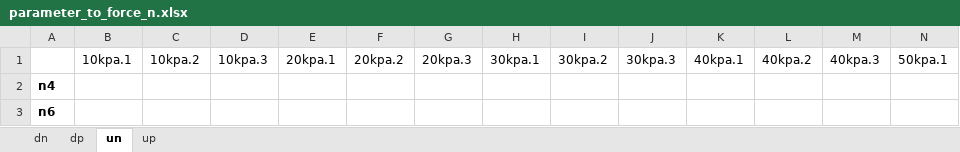
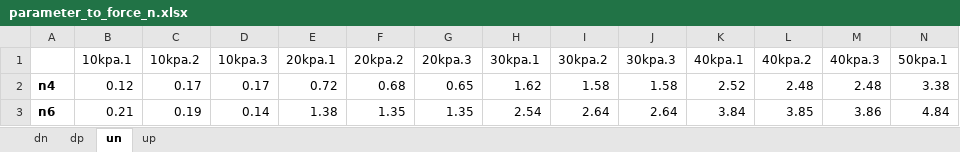
Before and after one commit to ominseo5/robotory_SoftFinger, an Excel workbook: PycharmCodes_xlsxFiles/parameter_to_force/parameter_to_force_n.xlsx, sheet un, drawn as a sheet; only a part is shown; values as stored, in another font and other column widths than the file's, no borders; the diff covers the shown part only; the diff names each change by its address in the sheet, - before the commit and + after, or states it on an @@ line.

```diff
--- a/PycharmCodes_xlsxFiles/parameter_to_force/parameter_to_force_n.xlsx (sheet un)
+++ b/PycharmCodes_xlsxFiles/parameter_to_force/parameter_to_force_n.xlsx (sheet un)
-B2 (10kpa.1): (empty)
+B2 (10kpa.1): 0.12
-C2 (10kpa.2): (empty)
+C2 (10kpa.2): 0.17
-D2 (10kpa.3): (empty)
+D2 (10kpa.3): 0.17
-E2 (20kpa.1): (empty)
+E2 (20kpa.1): 0.72
-F2 (20kpa.2): (empty)
+F2 (20kpa.2): 0.68
-G2 (20kpa.3): (empty)
+G2 (20kpa.3): 0.65
-H2 (30kpa.1): (empty)
+H2 (30kpa.1): 1.62
-I2 (30kpa.2): (empty)
+I2 (30kpa.2): 1.58
-J2 (30kpa.3): (empty)
+J2 (30kpa.3): 1.58
-K2 (40kpa.1): (empty)
+K2 (40kpa.1): 2.52
-L2 (40kpa.2): (empty)
+L2 (40kpa.2): 2.48
-M2 (40kpa.3): (empty)
+M2 (40kpa.3): 2.48
-N2 (50kpa.1): (empty)
+N2 (50kpa.1): 3.38
-B3 (10kpa.1): (empty)
+B3 (10kpa.1): 0.21
-C3 (10kpa.2): (empty)
+C3 (10kpa.2): 0.19
-D3 (10kpa.3): (empty)
+D3 (10kpa.3): 0.14
-E3 (20kpa.1): (empty)
+E3 (20kpa.1): 1.38
-F3 (20kpa.2): (empty)
+F3 (20kpa.2): 1.35
-G3 (20kpa.3): (empty)
+G3 (20kpa.3): 1.35
-H3 (30kpa.1): (empty)
+H3 (30kpa.1): 2.54
-I3 (30kpa.2): (empty)
+I3 (30kpa.2): 2.64
-J3 (30kpa.3): (empty)
+J3 (30kpa.3): 2.64
-K3 (40kpa.1): (empty)
+K3 (40kpa.1): 3.84
-L3 (40kpa.2): (empty)
+L3 (40kpa.2): 3.85
-M3 (40kpa.3): (empty)
+M3 (40kpa.3): 3.86
-N3 (50kpa.1): (empty)
+N3 (50kpa.1): 4.84
```
Also changed, not shown: 49 edited cells elsewhere in this sheet, sheet up, sheet dp, sheet dn, 42 other files.
